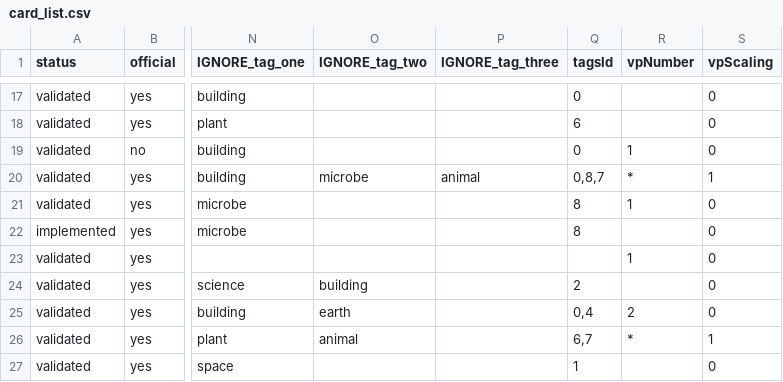
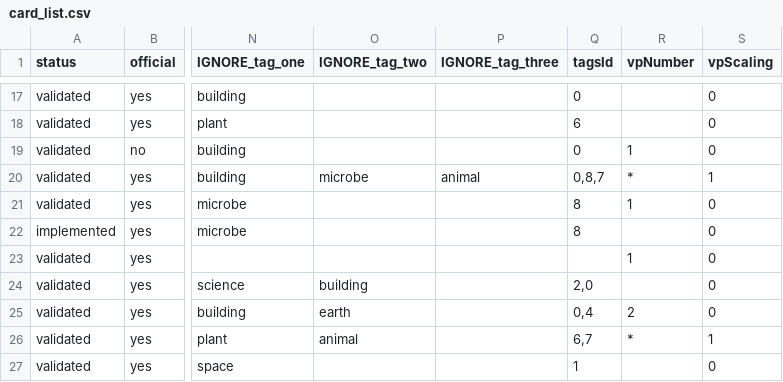
Before and after one commit to Mylaana/AresExpedition, a CSV file: parser/Input/card_list.csv, drawn as a sheet; only a part is shown, gaps mark what is left out; the diff covers the shown part only; the diff names each change by its address in the sheet, - before the commit and + after, or states it on an @@ line.

```diff
--- a/parser/Input/card_list.csv
+++ b/parser/Input/card_list.csv
-Q24 (tagsId): 2
+Q24 (tagsId): 2,0
```
Also changed, not shown: 24 edited cells elsewhere in this file, 5 other files.
